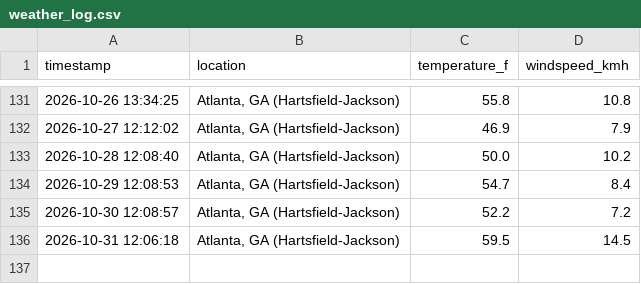
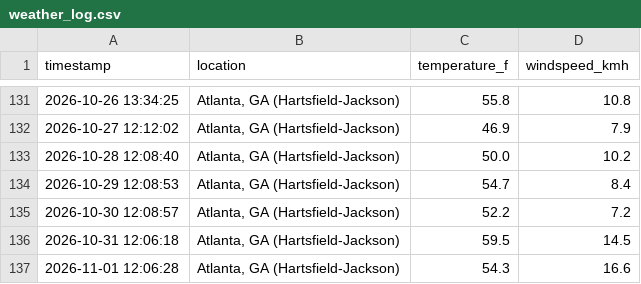
Before and after one commit to ericrion42/weather-logger, a CSV file: weather_log.csv, drawn as a sheet; only a part is shown, gaps mark what is left out; the diff names each change by its address in the sheet, - before the commit and + after, or states it on an @@ line.

```diff
--- a/weather_log.csv
+++ b/weather_log.csv
+row 137: 2026-11-01 12:06:28 | Atlanta, GA (Hartsfield-Jackson) | 54.3 | 16.6
```
